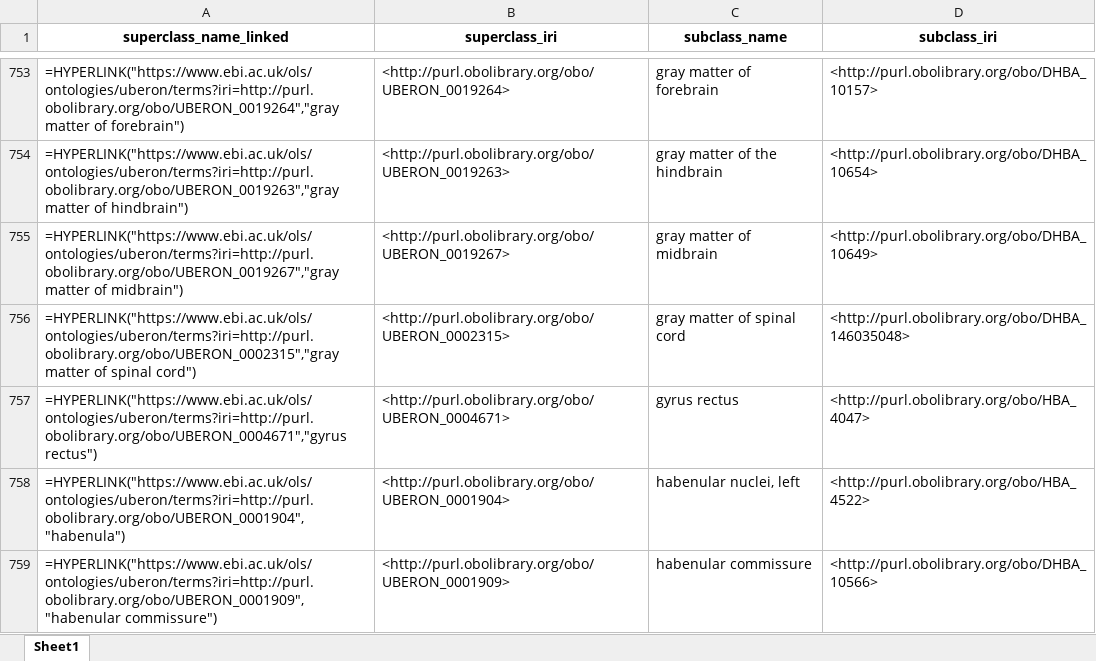
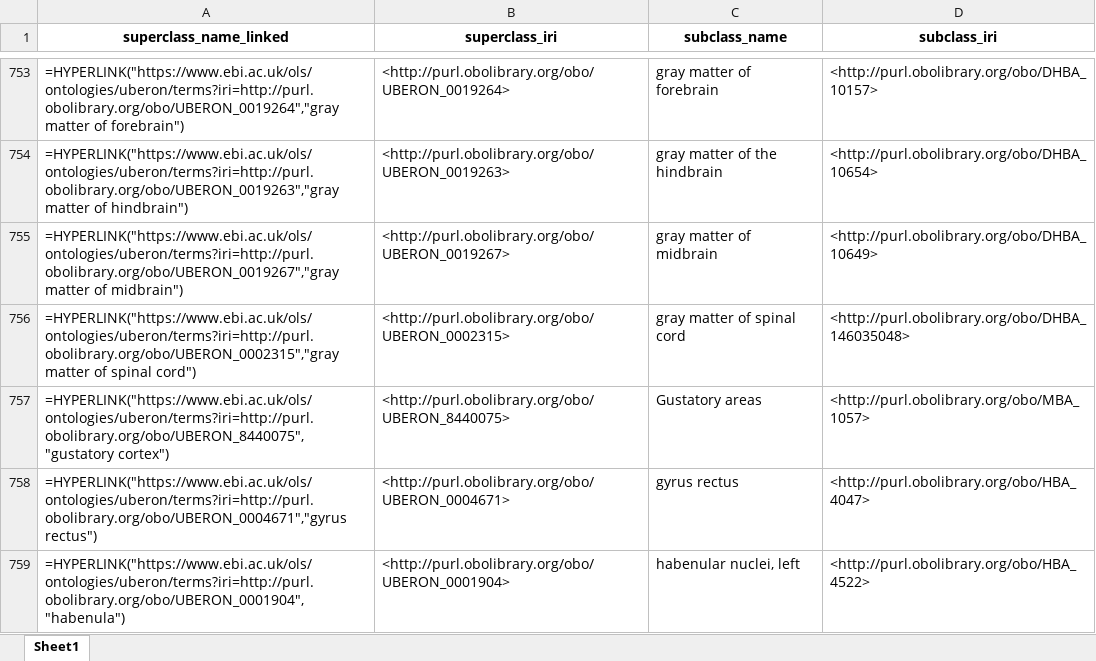
Before and after one commit to obophenotype/ABA_Uberon, an Excel workbook: src/ontology/report.xlsx, sheet Sheet1, drawn as a sheet; only a part is shown, gaps mark what is left out; the shorter side is filled out with more unchanged rows; values as stored, in another font and other column widths than the file's, no borders; formulas without a stored value are shown as written; the diff covers the shown part only; the diff names each change by its address in the sheet, - before the commit and + after, or states it on an @@ line.

Commit message:
Update with new uberon release

```diff
--- a/src/ontology/report.xlsx (sheet Sheet1)
+++ b/src/ontology/report.xlsx (sheet Sheet1)
+row 757: =HYPERLINK("https://www.ebi.ac.uk/ols/ontologies/uberon/terms?iri=http://purl.obolibrary.org/obo/UBERON_8440075","gustatory cortex") | <http://purl.obolibrary.org/obo/UBERON_8440075> | Gustatory areas | <http://purl.obolibrary.org/obo/MBA_1057>
```
Also changed, not shown: 4 added rows elsewhere in this sheet, 8 other files.
